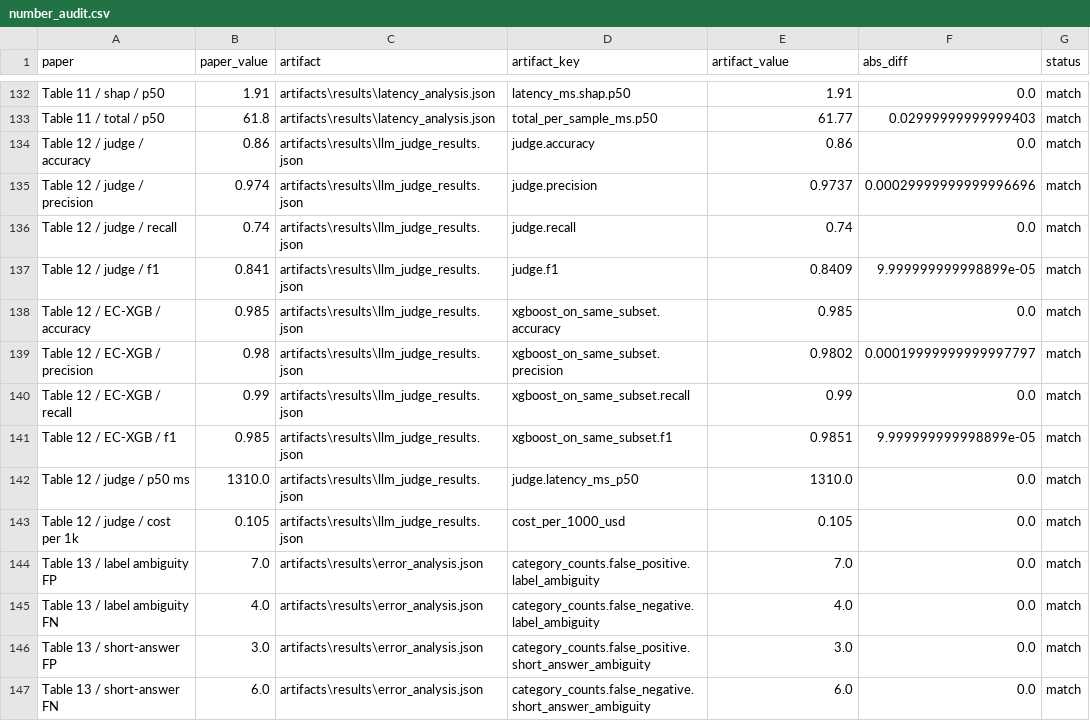
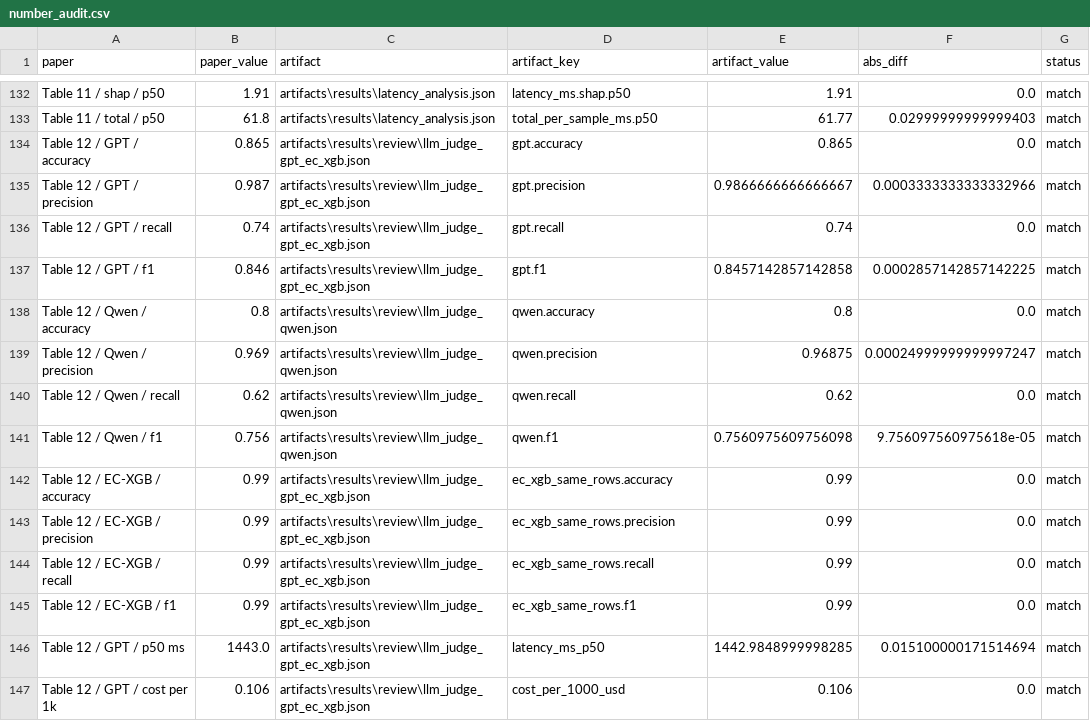
Before and after one commit to Atik203/HaluRISC, a CSV file: artifacts/results/review/number_audit.csv, drawn as a sheet; only a part is shown, gaps mark what is left out; the shorter side is filled out with more unchanged rows; the diff covers the shown part only.

Commit message:
docs(paper): refresh judge table with fresh GPT and Qwen runs
- Table 12 now reports GPT 5.6 Luna, Qwen 3.5 4B, and EC-XGB on the same 200 balanced rows; GPT F1 0.846, Qwen 0.756, EC-XGB 0.990
- add bootstrap CIs, the length-only baseline on the same rows, and scoped wording
- number audit updated to 188 checks, all match
- add progress bars/percent logs to the GPT, Qwen, and neural scripts
- keep the deployed API, UI, equations, and architecture frozen
- 17 pages, zero warnings

```diff
--- a/artifacts/results/review/number_audit.csv
+++ b/artifacts/results/review/number_audit.csv
@@ -133,11 +133,15 @@ Table 11 / shap / p50,1.91,artifacts\results\latency_analysis.json,latency_ms.sh
 Table 11 / total / p50,61.8,artifacts\results\latency_analysis.json,total_per_sample_ms.p50,61.77,0.02999999999999403,match
-Table 12 / judge / accuracy,0.86,artifacts\results\llm_judge_results.json,judge.accuracy,0.86,0.0,match
-Table 12 / judge / precision,0.974,artifacts\results\llm_judge_results.json,judge.precision,0.9737,0.00029999999999996696,match
-Table 12 / judge / recall,0.74,artifacts\results\llm_judge_results.json,judge.recall,0.74,0.0,match
-Table 12 / judge / f1,0.841,artifacts\results\llm_judge_results.json,judge.f1,0.8409,9.999999999998899e-05,match
-Table 12 / EC-XGB / accuracy,0.985,artifacts\results\llm_judge_results.json,xgboost_on_same_subset.accuracy,0.985,0.0,match
-Table 12 / EC-XGB / precision,0.98,artifacts\results\llm_judge_results.json,xgboost_on_same_subset.precision,0.9802,0.00019999999999997797,match
-Table 12 / EC-XGB / recall,0.99,artifacts\results\llm_judge_results.json,xgboost_on_same_subset.recall,0.99,0.0,match
-Table 12 / EC-XGB / f1,0.985,artifacts\results\llm_judge_results.json,xgboost_on_same_subset.f1,0.9851,9.999999999998899e-05,match
-Table 12 / judge / p50 ms,1310.0,artifacts\results\llm_judge_results.json,judge.latency_ms_p50,1310.0,0.0,match
-Table 12 / judge / cost per 1k,0.105,artifacts\results\llm_judge_results.json,cost_per_1000_usd,0.105,0.0,match
+Table 12 / GPT / accuracy,0.865,artifacts\results\review\llm_judge_gpt_ec_xgb.json,gpt.accuracy,0.865,0.0,match
+Table 12 / GPT / precision,0.987,artifacts\results\review\llm_judge_gpt_ec_xgb.json,gpt.precision,0.9866666666666667,0.0003333333333332966,match
+Table 12 / GPT / recall,0.74,artifacts\results\review\llm_judge_gpt_ec_xgb.json,gpt.recall,0.74,0.0,match
+Table 12 / GPT / f1,0.846,artifacts\results\review\llm_judge_gpt_ec_xgb.json,gpt.f1,0.8457142857142858,0.0002857142857142225,match
+Table 12 / Qwen / accuracy,0.8,artifacts\results\review\llm_judge_qwen.json,qwen.accuracy,0.8,0.0,match
+Table 12 / Qwen / precision,0.969,artifacts\results\review\llm_judge_qwen.json,qwen.precision,0.96875,0.00024999999999997247,match
+Table 12 / Qwen / recall,0.62,artifacts\results\review\llm_judge_qwen.json,qwen.recall,0.62,0.0,match
+Table 12 / Qwen / f1,0.756,artifacts\results\review\llm_judge_qwen.json,qwen.f1,0.7560975609756098,9.756097560975618e-05,match
+Table 12 / EC-XGB / accuracy,0.99,artifacts\results\review\llm_judge_gpt_ec_xgb.json,ec_xgb_same_rows.accuracy,0.99,0.0,match
+Table 12 / EC-XGB / precision,0.99,artifacts\results\review\llm_judge_gpt_ec_xgb.json,ec_xgb_same_rows.precision,0.99,0.0,match
+Table 12 / EC-XGB / recall,0.99,artifacts\results\review\llm_judge_gpt_ec_xgb.json,ec_xgb_same_rows.recall,0.99,0.0,match
+Table 12 / EC-XGB / f1,0.99,artifacts\results\review\llm_judge_gpt_ec_xgb.json,ec_xgb_same_rows.f1,0.99,0.0,match
+Table 12 / GPT / p50 ms,1443.0,artifacts\results\review\llm_judge_gpt_ec_xgb.json,latency_ms_p50,1442.9848999998285,0.015100000171514694,match
+Table 12 / GPT / cost per 1k,0.106,artifacts\results\review\llm_judge_gpt_ec_xgb.json,cost_per_1000_usd,0.106,0.0,match
```
Also changed, not shown: 1 added row and 15 edited cells elsewhere in this file, 11 other files.
